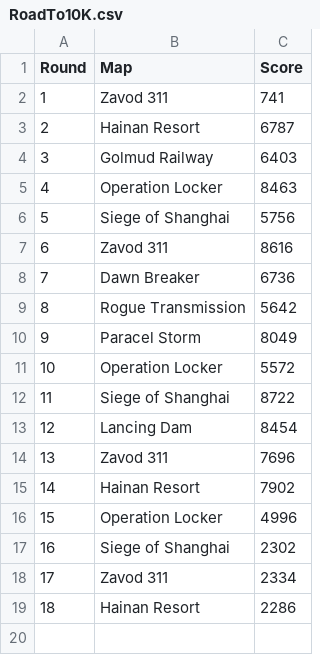
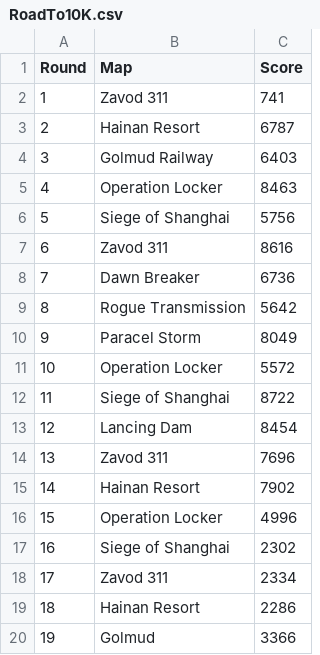
Before and after one commit to iMorpheus/Battlefield, a CSV file: RoadTo10K.csv, drawn as a sheet.

```diff
--- a/RoadTo10K.csv
+++ b/RoadTo10K.csv
@@ -19 +19,2 @@ Round,Map,Score
 18,Hainan Resort,2286
+19,Golmud,3366
```
